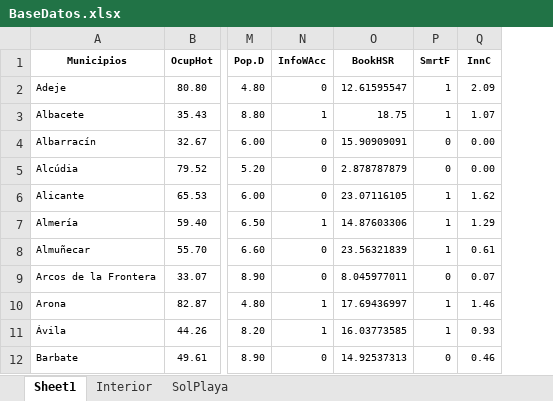
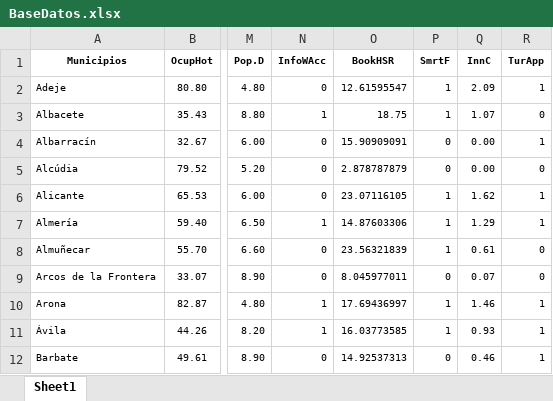
Before and after one commit to luismor85/cursoR, an Excel workbook: BaseDatos.xlsx, sheet Sheet1, drawn as a sheet; only a part is shown, gaps mark what is left out; values as stored, in another font and other column widths than the file's, no borders; the diff names each change by its address in the sheet, - before the commit and + after, or states it on an @@ line.

```diff
--- a/BaseDatos.xlsx (sheet Sheet1)
+++ b/BaseDatos.xlsx (sheet Sheet1)
-sheet tab: Interior
-sheet tab: SolPlaya
+column R (TurApp), rows 2-12: 1 | 0 | 1 | 0 | 1 | 1 | 0 | 0 | 1 | 1 | 1
```
Also changed, not shown: 2 other files.
